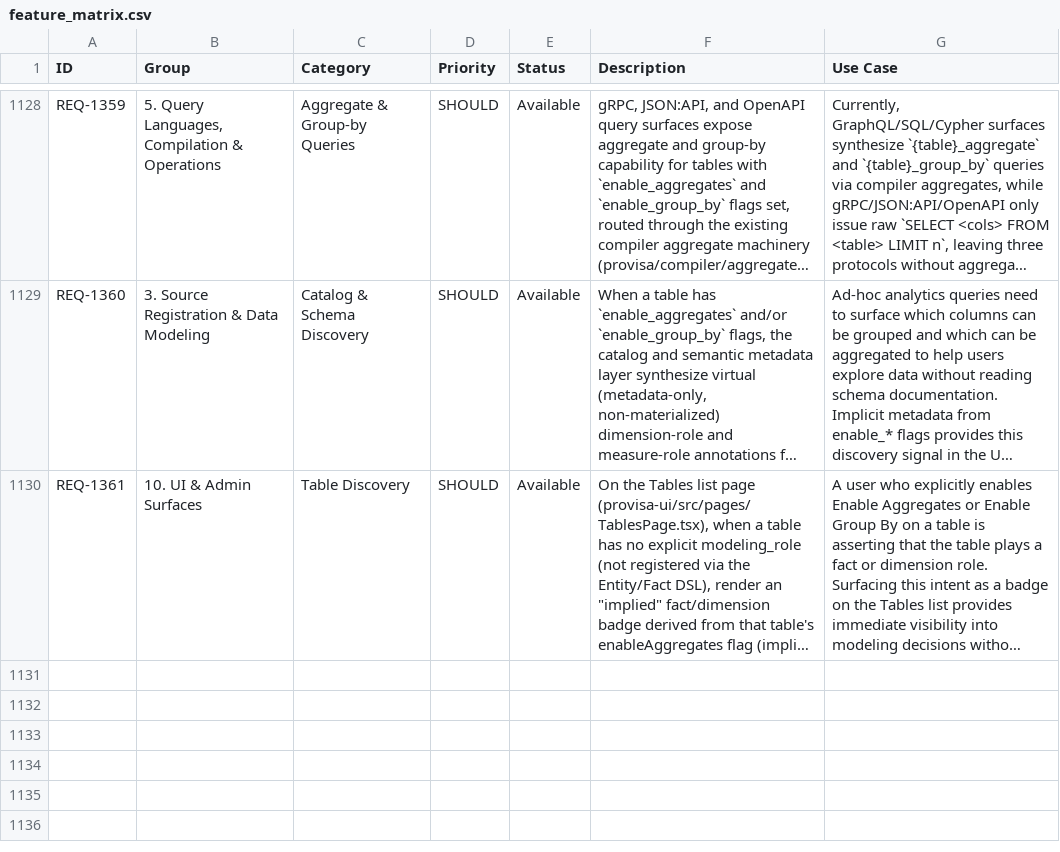
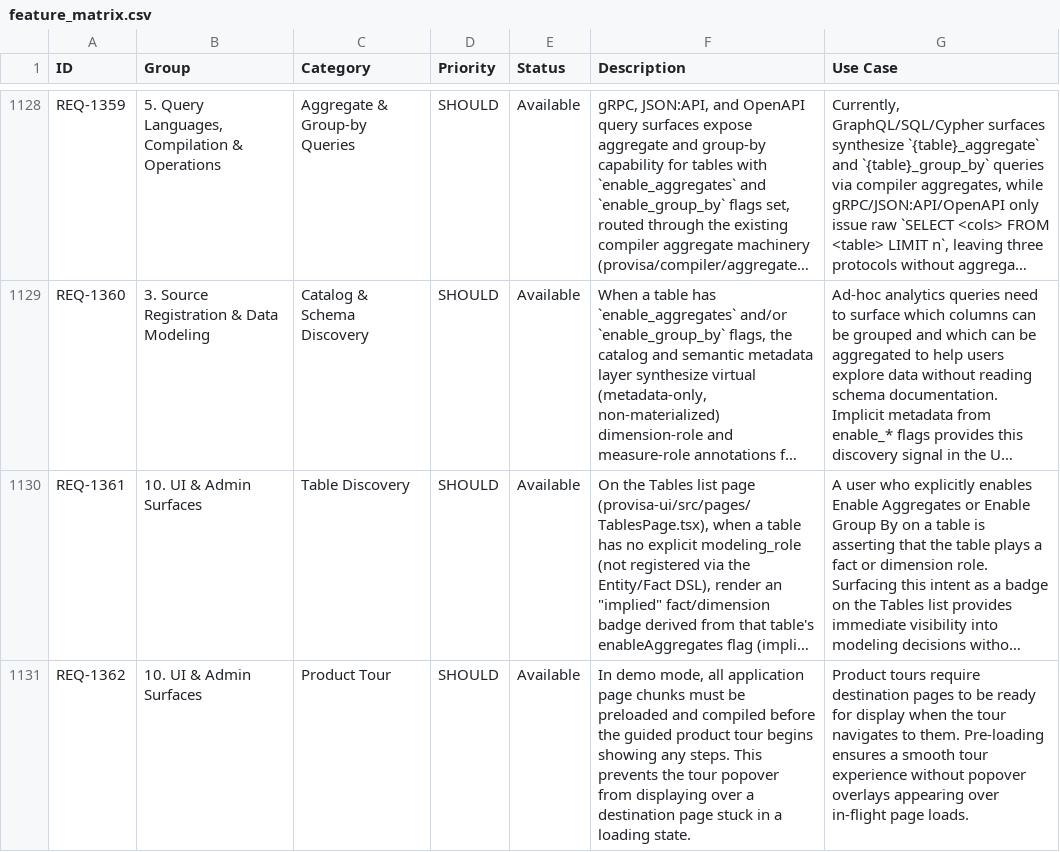
Before and after one commit to kenstott/provisa, a CSV file: docs/exports/feature_matrix.csv, drawn as a sheet; only a part is shown, gaps mark what is left out; long unchanged cells end in …; the diff names each change by its address in the sheet, - before the commit and + after, or states it on an @@ line.

```diff
--- a/docs/exports/feature_matrix.csv
+++ b/docs/exports/feature_matrix.csv
+row 1131: REQ-1362 | 10. UI & Admin Surfaces | Product Tour | SHOULD | Available | In demo mode, all application page chunks must be preloaded and compiled before the guided product tour begins showing any steps. This prevents the tour popover from displaying over a destination page stuck in a loading state. | Product tours require destination pages to be ready for display when the tour navigates to them. Pre-loading ensures a smooth tour experience without popover overlays appearing over in-flight page loads.
```
Also changed, not shown: docs/exports/traceability_matrix.csv, 7 other files.
